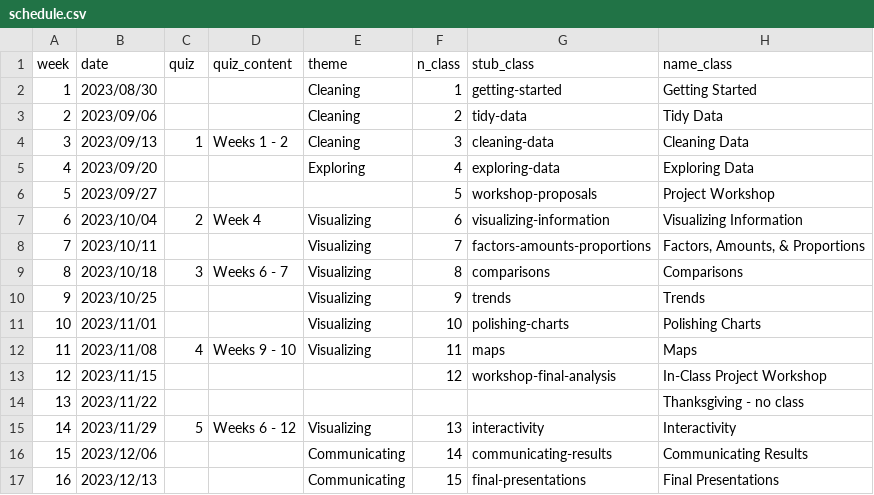
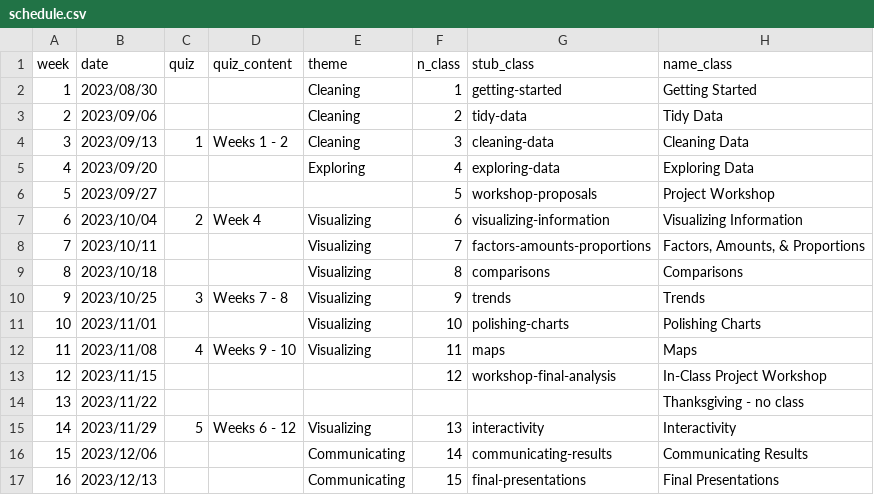
Before and after one commit to emse-eda-gwu/2023-Fall, a CSV file: schedule.csv, drawn as a sheet; only a part is shown; the diff names each change by its address in the sheet, - before the commit and + after, or states it on an @@ line.

Commit message:
move quiz 3 to w9

```diff
--- a/schedule.csv
+++ b/schedule.csv
-C9 (quiz): 3
+C9 (quiz): (empty)
-D9 (quiz_content): Weeks 6 - 7
+D9 (quiz_content): (empty)
-C10 (quiz): (empty)
+C10 (quiz): 3
-D10 (quiz_content): (empty)
+D10 (quiz_content): Weeks 7 - 8
```
